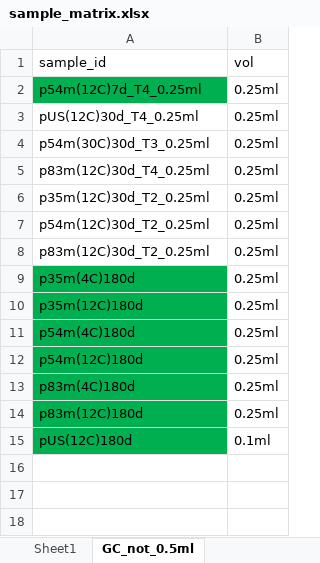
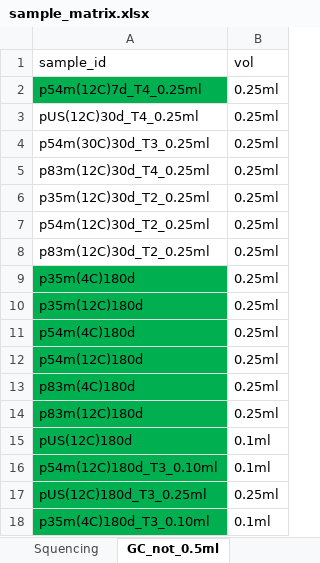
Before and after one commit to tacaro/permafrost_LHSIP, an Excel workbook: data/sample_matrix.xlsx, sheet GC_not_0.5ml, drawn as a sheet; values as stored, in another font and other column widths than the file's, no borders; the diff names each change by its address in the sheet, - before the commit and + after, or states it on an @@ line.

```diff
--- a/data/sample_matrix.xlsx (sheet GC_not_0.5ml)
+++ b/data/sample_matrix.xlsx (sheet GC_not_0.5ml)
+sheet tab: Squencing
+row 16: p54m(12C)180d_T3_0.10ml | 0.1ml
+row 17: pUS(12C)180d_T3_0.25ml | 0.25ml
+row 18: p35m(4C)180d_T3_0.10ml | 0.1ml
```
Also changed, not shown: sheet sample_matrix, sheet Sheet1, other sheet tabs.
